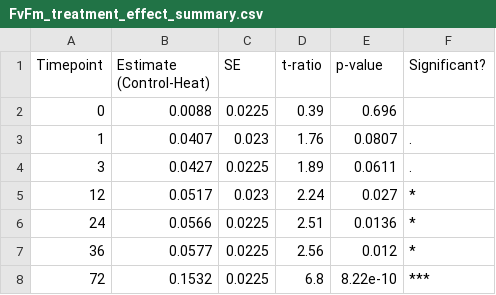
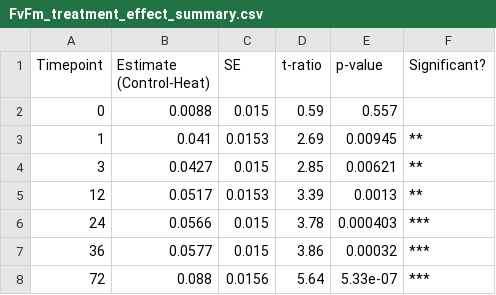
Before and after one commit to zdellaert/TimeSeries, a CSV file: 2-Mcap/output/FvFm_treatment_effect_summary.csv, drawn as a sheet.

```diff
--- a/2-Mcap/output/FvFm_treatment_effect_summary.csv
+++ b/2-Mcap/output/FvFm_treatment_effect_summary.csv
@@ -1,8 +1,8 @@
 "Timepoint","Estimate (Control-Heat)","SE","t-ratio","p-value","Significant?"
-0,0.0088,0.0225,0.39,0.696,""
-1,0.0407,0.023,1.76,0.0807,"."
-3,0.0427,0.0225,1.89,0.0611,"."
-12,0.0517,0.023,2.24,0.027,"*"
-24,0.0566,0.0225,2.51,0.0136,"*"
-36,0.0577,0.0225,2.56,0.012,"*"
-72,0.1532,0.0225,6.8,8.22e-10,"***"
+0,0.0088,0.015,0.59,0.557,""
+1,0.041,0.0153,2.69,0.00945,"**"
+3,0.0427,0.015,2.85,0.00621,"**"
+12,0.0517,0.0153,3.39,0.0013,"**"
+24,0.0566,0.015,3.78,0.000403,"***"
+36,0.0577,0.015,3.86,0.00032,"***"
+72,0.088,0.0156,5.64,5.33e-07,"***"
```
Also changed, not shown: 2-Mcap/data/PAM.csv, 19 other files.
